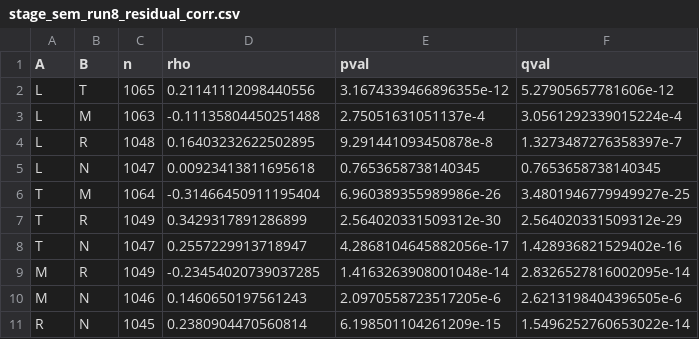
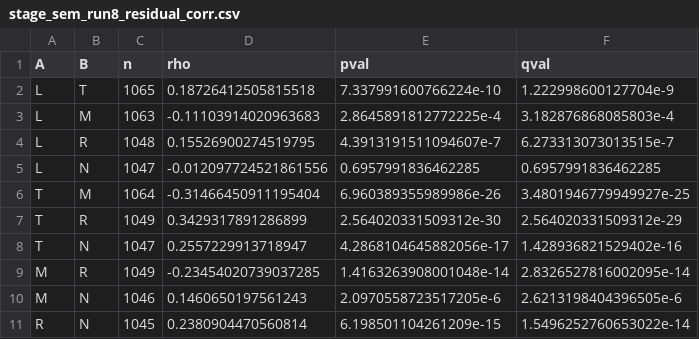
Before and after one commit to jaredquekjz/plantguide, a CSV file: results/MAG_Run8/stage_sem_run8_residual_corr.csv, drawn as a sheet.

```diff
--- a/results/MAG_Run8/stage_sem_run8_residual_corr.csv
+++ b/results/MAG_Run8/stage_sem_run8_residual_corr.csv
@@ -1,6 +1,6 @@
 A,B,n,rho,pval,qval
-L,T,1065,0.21141112098440556,3.1674339466896355e-12,5.27905657781606e-12
-L,M,1063,-0.11135804450251488,2.75051631051137e-4,3.0561292339015224e-4
-L,R,1048,0.16403232622502895,9.291441093450878e-8,1.3273487276358397e-7
-L,N,1047,0.00923413811695618,0.7653658738140345,0.7653658738140345
+L,T,1065,0.18726412505815518,7.337991600766224e-10,1.222998600127704e-9
+L,M,1063,-0.11103914020963683,2.8645891812772225e-4,3.182876868085803e-4
+L,R,1048,0.15526900274519795,4.3913191511094607e-7,6.273313073013515e-7
+L,N,1047,-0.012097724521861556,0.6957991836462285,0.6957991836462285
 T,M,1064,-0.31466450911195404,6.960389355989986e-26,3.4801946779949927e-25
```
Also changed, not shown: results/MAG_Run8/msep_claims_run8_mixedcop.csv, results/MAG_Run8/stage_sem_run8_copula_group_diagnostics.csv, 25 other files.
